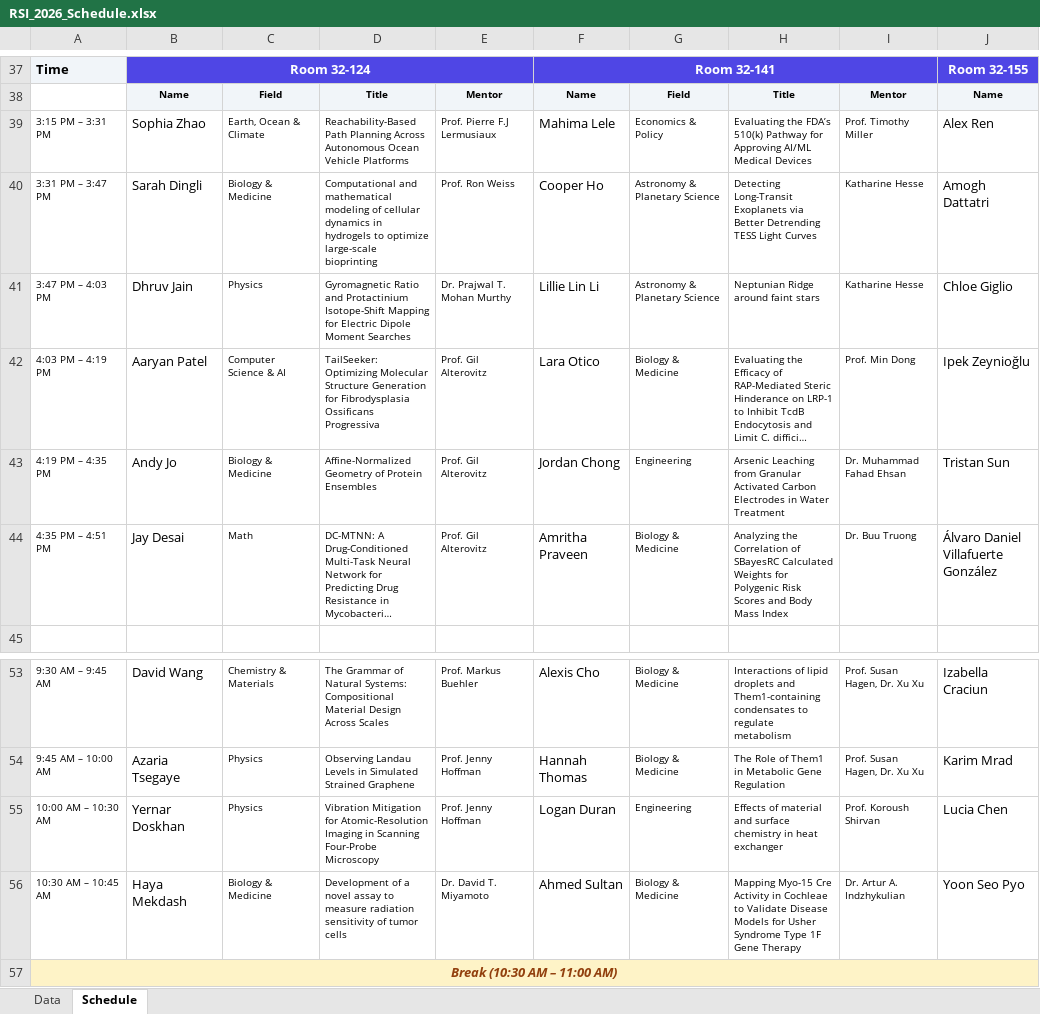
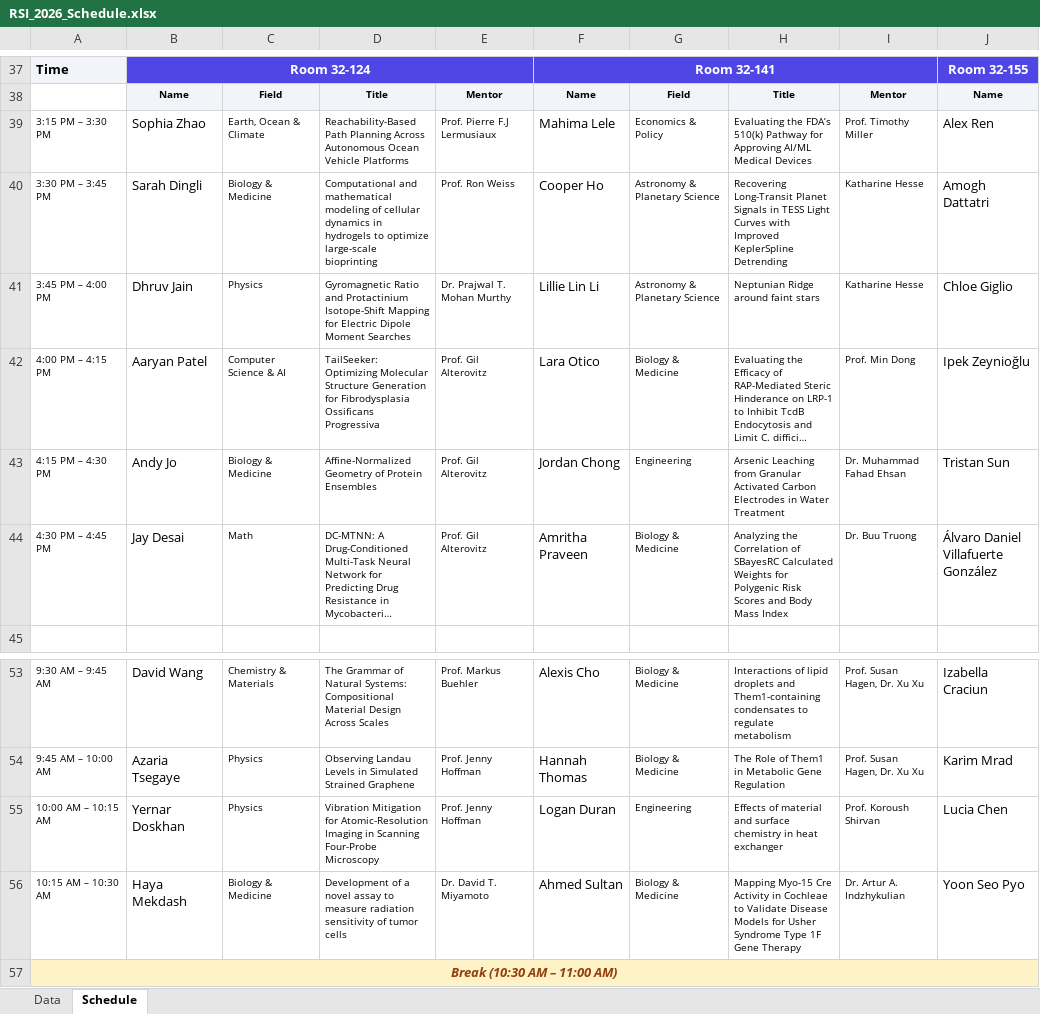
Before and after one commit to rsisymposium/rsi2026symposium, an Excel workbook: RSI_2026_Schedule.xlsx, sheet Schedule, drawn as a sheet; only a part is shown, gaps mark what is left out; long unchanged cells end in …; values as stored, in another font and other column widths than the file's, no borders; conditional formats not drawn; the diff covers the shown part only; the diff names each change by its address in the sheet, - before the commit and + after, or states it on an @@ line.

```diff
--- a/RSI_2026_Schedule.xlsx (sheet Schedule)
+++ b/RSI_2026_Schedule.xlsx (sheet Schedule)
-A39: 3:15 PM – 3:31 PM
+A39: 3:15 PM – 3:30 PM
-A40: 3:31 PM – 3:47 PM
+A40: 3:30 PM – 3:45 PM
-H40: Detecting Long-Transit Exoplanets via Better Detrending TESS Light Curves
+H40: Recovering Long-Transit Planet Signals in TESS Light Curves with Improved KeplerSpline Detrending
-A41: 3:47 PM – 4:03 PM
+A41: 3:45 PM – 4:00 PM
-A42: 4:03 PM – 4:19 PM
+A42: 4:00 PM – 4:15 PM
-A43: 4:19 PM – 4:35 PM
+A43: 4:15 PM – 4:30 PM
-A44: 4:35 PM – 4:51 PM
+A44: 4:30 PM – 4:45 PM
-A55: 10:00 AM – 10:30 AM
+A55: 10:00 AM – 10:15 AM
-A56: 10:30 AM – 10:45 AM
+A56: 10:15 AM – 10:30 AM
```
Also changed, not shown: 18 edited cells elsewhere in this sheet, sheet Data, 1 other file.
